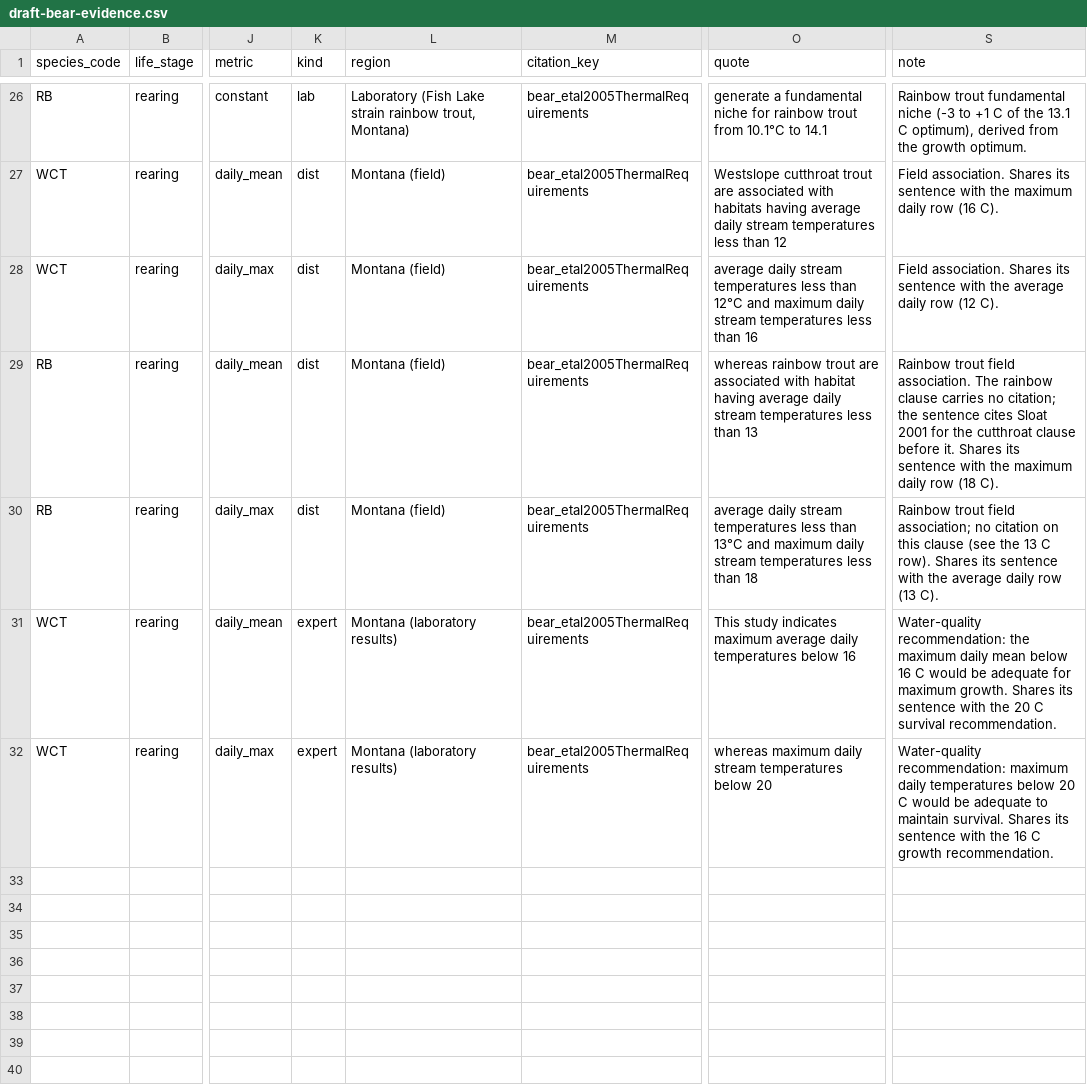
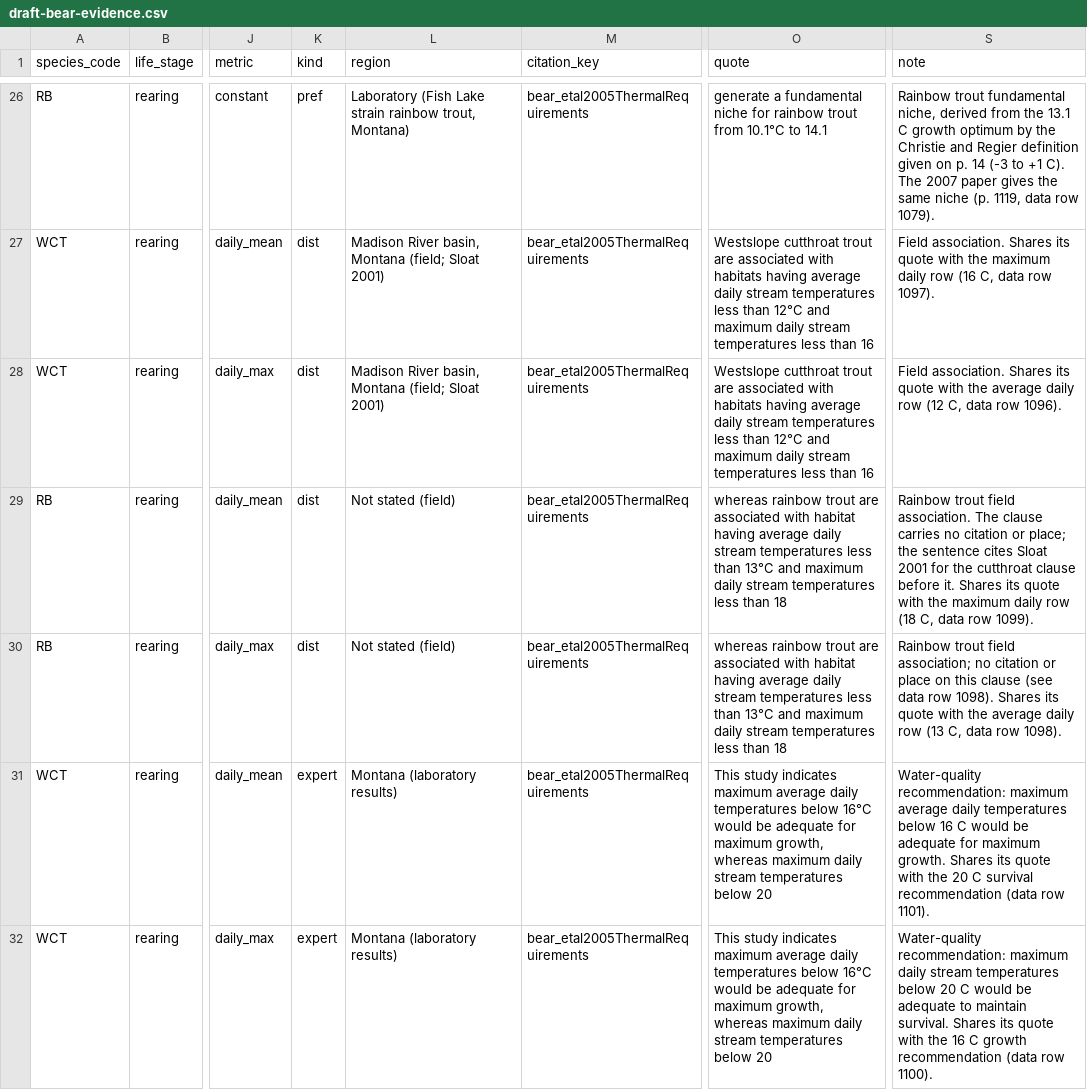
Before and after one commit to NewGraphEnvironment/knowledge, a CSV file: planning/active/draft-bear-evidence.csv, drawn as a sheet; only a part is shown, gaps mark what is left out; the diff covers the shown part only; the diff names each change by its address in the sheet, - before the commit and + after, or states it on an @@ line.

```diff
--- a/planning/active/draft-bear-evidence.csv
+++ b/planning/active/draft-bear-evidence.csv
-K26 (kind): lab
+K26 (kind): pref
-S26 (note): …trout fundamental niche (-3 to +1 C of the 13.1 C optimum), derived from the growth optimum.
+S26 (note): …trout fundamental niche, derived from the 13.1 C growth optimum by the Christie and Regier definition given on p. 14 (-3 to +1 C). The 2007 paper gives the same niche (p. 1119, data row 1079).
-L27:L28 (region): Montana (field)
+L27:L28 (region): Madison River basin, Montana (field; Sloat 2001)
-O27 (quote): …less than 12
+O27 (quote): …less than 12°C and maximum daily stream temperatures less than 16
-S27 (note): …Shares its sentence with the maximum daily row (16 C).
+S27 (note): …Shares its quote with the maximum daily row (16 C, data row 1097).
-O28 (quote): average daily…
+O28 (quote): Westslope cutthroat trout are associated with habitats having average daily…
-S28 (note): …Shares its sentence with the average daily row (12 C).
+S28 (note): …Shares its quote with the average daily row (12 C, data row 1096).
-L29:L30 (region): Montana (field)
+L29:L30 (region): Not stated (field)
-O29 (quote): …less than 13
+O29 (quote): …less than 13°C and maximum daily stream temperatures less than 18
-S29 (note): …association. The rainbow clause carries no citation; the sentence cites Sloat 2001 for the cutthroat clause before it. Shares its sentence with the maximum daily row (18 C).
+S29 (note): …association. The clause carries no citation or place; the sentence cites Sloat 2001 for the cutthroat clause before it. Shares its quote with the maximum daily row (18 C, data row 1099).
-O30 (quote): average daily…
+O30 (quote): whereas rainbow trout are associated with habitat having average daily…
-S30 (note): …no citation on this clause (see the 13 C row). Shares its sentence with the average daily row (13 C).
+S30 (note): …no citation or place on this clause (see data row 1098). Shares its quote with the average daily row (13 C, data row 1098).
-O31 (quote): …temperatures below 16
+O31 (quote): …temperatures below 16°C would be adequate for maximum growth, whereas maximum daily stream temperatures below 20
-S31 (note): Water-quality recommendation: the maximum daily mean below 16 C would be adequate for maximum growth. Shares its sentence with the 20 C survival recommendation.
+S31 (note): Water-quality recommendation: maximum average daily temperatures below 16 C would be adequate for maximum growth. Shares its quote with the 20 C survival recommendation (data row 1101).
-O32 (quote): whereas maximum…
+O32 (quote): This study indicates maximum average daily temperatures below 16°C would be adequate for maximum growth, whereas maximum…
-S32 (note): …maximum daily temperatures below 20 C would be adequate to maintain survival. Shares its sentence with the 16 C growth recommendation.
+S32 (note): …maximum daily stream temperatures below 20 C would be adequate to maintain survival. Shares its quote with the 16 C growth recommendation (data row 1100).
```
Also changed, not shown: 36 edited cells elsewhere in this file, 7 other files.
